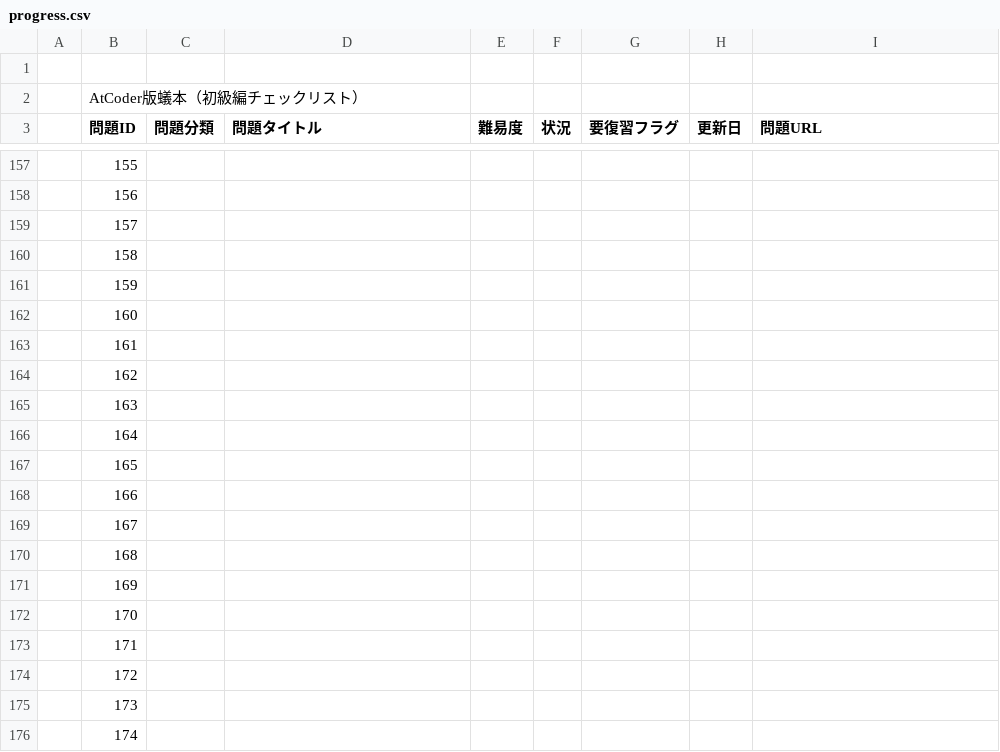
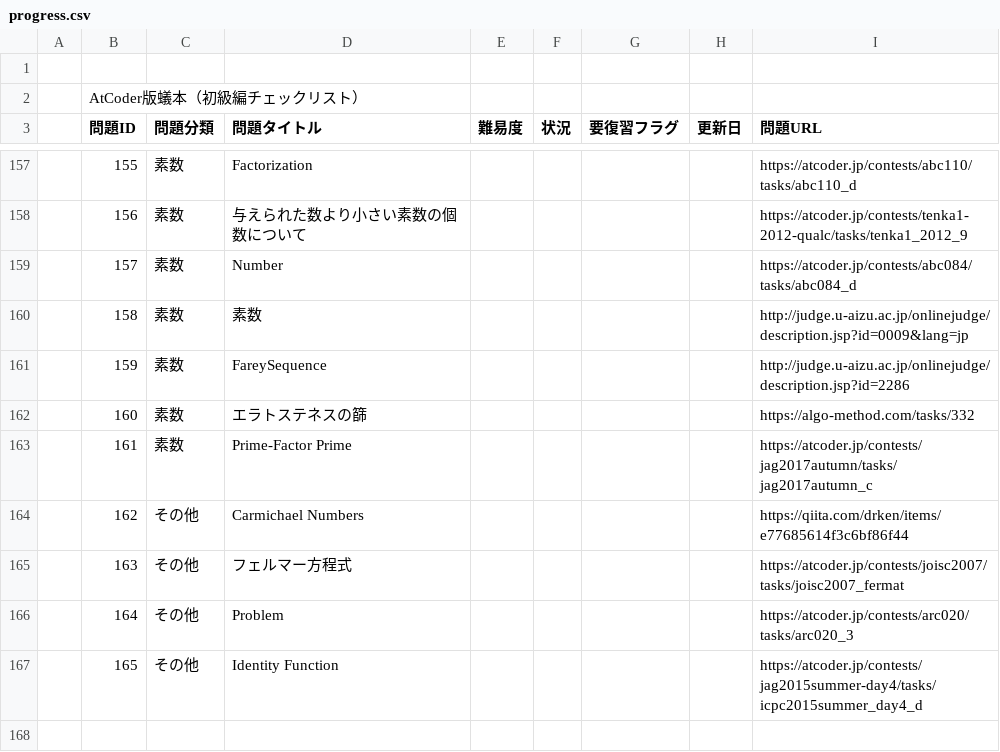
Before and after one commit to nokoshu/Ant-Book-AtCoder-Version, a CSV file: progress.csv, drawn as a sheet; only a part is shown, gaps mark what is left out; the diff covers the shown part only.

Commit message:
update problems

```diff
--- a/progress.csv
+++ b/progress.csv
@@ -157,20 +157,11 @@
-,155,,,,,,,
-,156,,,,,,,
-,157,,,,,,,
-,158,,,,,,,
-,159,,,,,,,
-,160,,,,,,,
-,161,,,,,,,
-,162,,,,,,,
-,163,,,,,,,
-,164,,,,,,,
-,165,,,,,,,
-,166,,,,,,,
-,167,,,,,,,
-,168,,,,,,,
-,169,,,,,,,
-,170,,,,,,,
-,171,,,,,,,
-,172,,,,,,,
-,173,,,,,,,
-,174,,,,,,,
+,155,素数,Factorization,,,,,https://atcoder.jp/contests/abc110/tasks/abc110_d
+,156,素数,与えられた数より小さい素数の個数について,,,,,https://atcoder.jp/contests/tenka1-2012-qualc/tasks/tenka1_2012_9
+,157,素数,Number,,,,,https://atcoder.jp/contests/abc084/tasks/abc084_d
+,158,素数,素数,,,,,http://judge.u-aizu.ac.jp/onlinejudge/description.jsp?id=0009&lang=jp
+,159,素数,FareySequence,,,,,http://judge.u-aizu.ac.jp/onlinejudge/description.jsp?id=2286
+,160,素数,エラトステネスの篩,,,,,https://algo-method.com/tasks/332
+,161,素数,Prime-Factor Prime,,,,,https://atcoder.jp/contests/jag2017autumn/tasks/jag2017autumn_c
+,162,その他,Carmichael Numbers,,,,,https://qiita.com/drken/items/e77685614f3c6bf86f44
+,163,その他,フェルマー方程式,,,,,https://atcoder.jp/contests/joisc2007/tasks/joisc2007_fermat
+,164,その他,Problem,,,,,https://atcoder.jp/contests/arc020/tasks/arc020_3
+,165,その他,Identity Function,,,,,https://atcoder.jp/contests/jag2015summer-day4/tasks/icpc2015summer_day4_d
```
Also changed, not shown: 8 removed rows and 85 edited cells elsewhere in this file.
